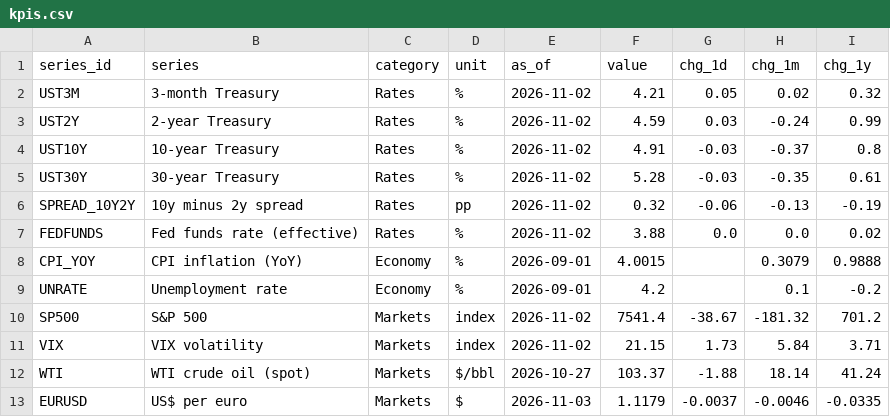
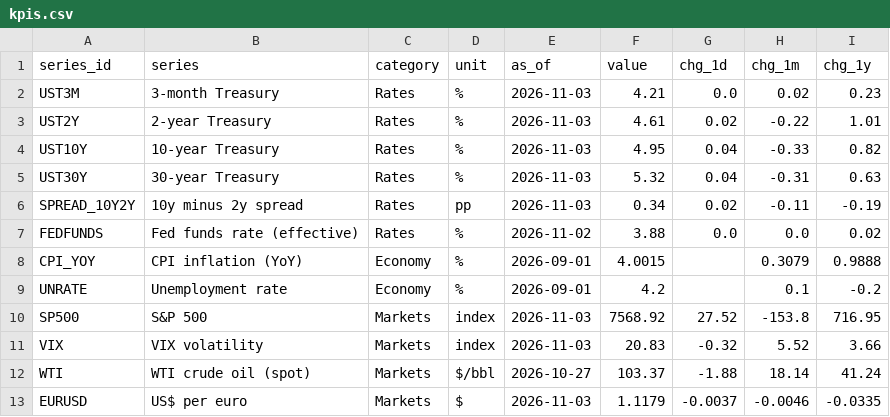
Before and after one commit to martinogie/macro-markets-dashboard, a CSV file: data/kpis.csv, drawn as a sheet.

Commit message:
Data refresh 2026-11-04 02:59 UTC

```diff
--- a/data/kpis.csv
+++ b/data/kpis.csv
@@ -1,7 +1,7 @@
 series_id,series,category,unit,as_of,value,chg_1d,chg_1m,chg_1y
-UST3M,3-month Treasury,Rates,%,2026-11-02,4.21,0.05,0.02,0.32
-UST2Y,2-year Treasury,Rates,%,2026-11-02,4.59,0.03,-0.24,0.99
-UST10Y,10-year Treasury,Rates,%,2026-11-02,4.91,-0.03,-0.37,0.8
-UST30Y,30-year Treasury,Rates,%,2026-11-02,5.28,-0.03,-0.35,0.61
-SPREAD_10Y2Y,10y minus 2y spread,Rates,pp,2026-11-02,0.32,-0.06,-0.13,-0.19
+UST3M,3-month Treasury,Rates,%,2026-11-03,4.21,0.0,0.02,0.23
+UST2Y,2-year Treasury,Rates,%,2026-11-03,4.61,0.02,-0.22,1.01
+UST10Y,10-year Treasury,Rates,%,2026-11-03,4.95,0.04,-0.33,0.82
+UST30Y,30-year Treasury,Rates,%,2026-11-03,5.32,0.04,-0.31,0.63
+SPREAD_10Y2Y,10y minus 2y spread,Rates,pp,2026-11-03,0.34,0.02,-0.11,-0.19
 FEDFUNDS,Fed funds rate (effective),Rates,%,2026-11-02,3.88,0.0,0.0,0.02
@@ -9,4 +9,4 @@ CPI_YOY,CPI inflation (YoY),Economy,%,2026-09-01,4.0015,,0.3079,0.9888
 UNRATE,Unemployment rate,Economy,%,2026-09-01,4.2,,0.1,-0.2
-SP500,S&P 500,Markets,index,2026-11-02,7541.4,-38.67,-181.32,701.2
-VIX,VIX volatility,Markets,index,2026-11-02,21.15,1.73,5.84,3.71
+SP500,S&P 500,Markets,index,2026-11-03,7568.92,27.52,-153.8,716.95
+VIX,VIX volatility,Markets,index,2026-11-03,20.83,-0.32,5.52,3.66
 WTI,WTI crude oil (spot),Markets,$/bbl,2026-10-27,103.37,-1.88,18.14,41.24
```
Also changed, not shown: data/yield_curve.csv, 2 other files.
